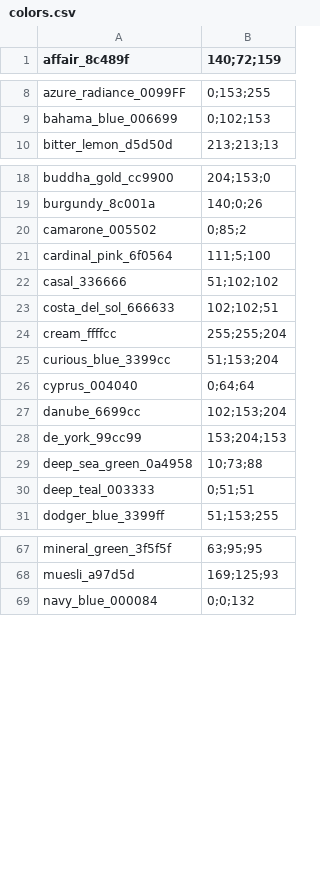
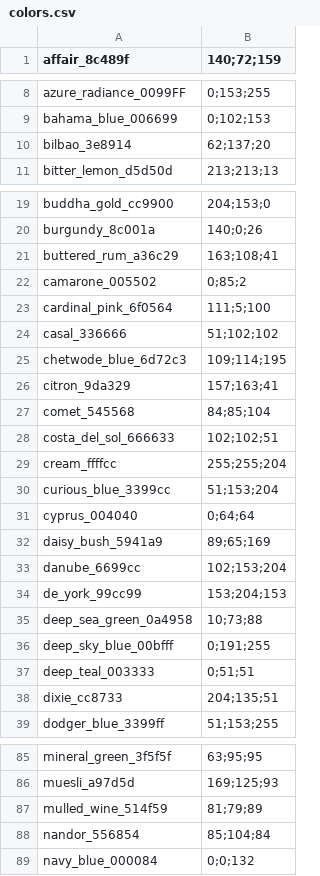
Before and after one commit to nick3499/prompt_theme_nick3499, a CSV file: colors.csv, drawn as a sheet; only a part is shown, gaps mark what is left out; the diff covers the shown part only.

```diff
--- a/colors.csv
+++ b/colors.csv
@@ -9,2 +9,3 @@ azure_radiance_0099FF,0;153;255
 bahama_blue_006699,0;102;153
+bilbao_3e8914,62;137;20
 bitter_lemon_d5d50d,213;213;13
@@ -19,2 +20,3 @@ buddha_gold_cc9900,204;153;0
 burgundy_8c001a,140;0;26
+buttered_rum_a36c29,163;108;41
 camarone_005502,0;85;2
@@ -22,2 +24,5 @@ cardinal_pink_6f0564,111;5;100
 casal_336666,51;102;102
+chetwode_blue_6d72c3,109;114;195
+citron_9da329,157;163;41
+comet_545568,84;85;104
 costa_del_sol_666633,102;102;51
@@ -26,2 +31,3 @@ curious_blue_3399cc,51;153;204
 cyprus_004040,0;64;64
+daisy_bush_5941a9,89;65;169
 danube_6699cc,102;153;204
@@ -29,3 +35,5 @@ de_york_99cc99,153;204;153
 deep_sea_green_0a4958,10;73;88
+deep_sky_blue_00bfff,0;191;255
 deep_teal_003333,0;51;51
+dixie_cc8733,204;135;51
 dodger_blue_3399ff,51;153;255
@@ -68,2 +86,4 @@ mineral_green_3f5f5f,63;95;95
 muesli_a97d5d,169;125;93
+mulled_wine_514f59,81;79;89
+nandor_556854,85;104;84
 navy_blue_000084,0;0;132
```
Also changed, not shown: 17 added rows elsewhere in this file.
